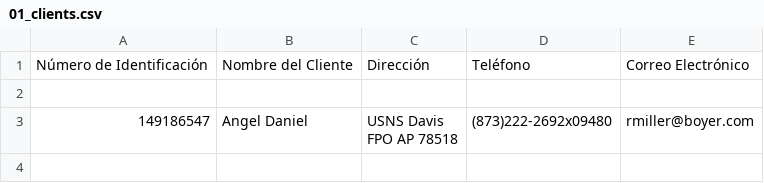
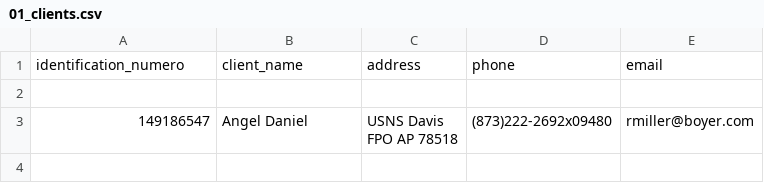
Before and after one commit to reyesuwu461/prueba_M4, a CSV file: server/data/01_clients.csv, drawn as a sheet; only a part is shown; removed rows and columns are numbered as before the commit, all else as after; the diff names each change by its address in the sheet, - before the commit and + after, or states it on an @@ line.

Commit message:
01_clients.csv

```diff
--- a/server/data/01_clients.csv
+++ b/server/data/01_clients.csv
-row 1: Número de Identificación | Nombre del Cliente | Dirección | Teléfono | Correo Electrónico
+row 1: identification_numero | client_name | address | phone | email
```
